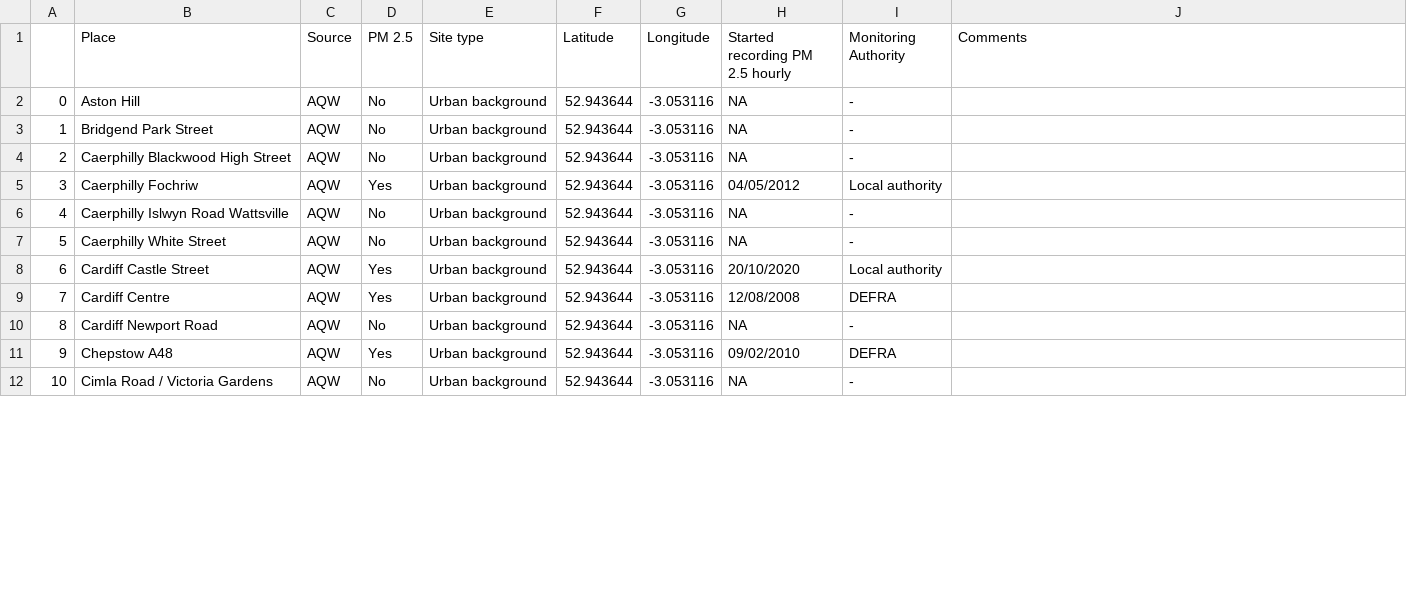
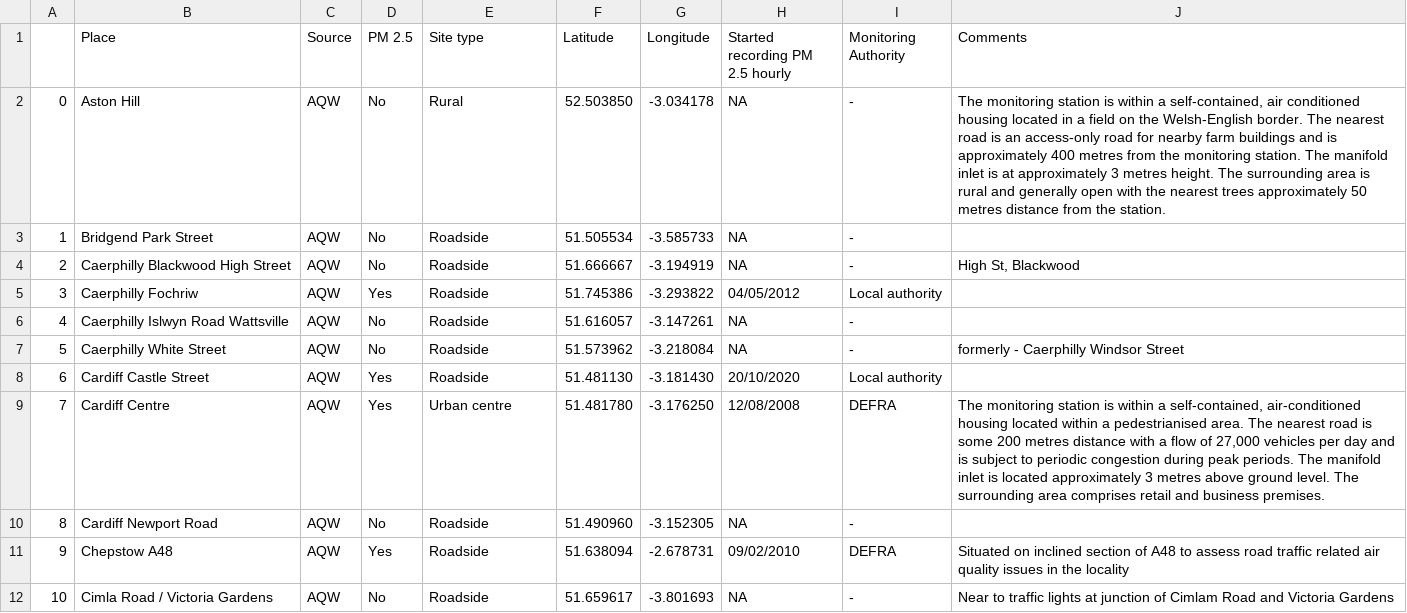
Before and after one commit to VaishaliPandiyen/AirQualityWales.github.io, a CSV file: Team Ahhyeon, Jeff & Vaishali/leaflet_map/wales_aqm.csv, drawn as a sheet; only a part is shown; the diff covers the shown part only.

```diff
--- a/Team Ahhyeon, Jeff & Vaishali/leaflet_map/wales_aqm.csv
+++ b/Team Ahhyeon, Jeff & Vaishali/leaflet_map/wales_aqm.csv
@@ -1,12 +1,12 @@
 ,Place,Source,PM 2.5,Site type,Latitude,Longitude,Started recording PM 2.5 hourly,Monitoring Authority,Comments
-0,Aston Hill,AQW,No,Urban background,52.943644, -3.053116,NA,-,
-1,Bridgend Park Street,AQW,No,Urban background,52.943644, -3.053116,NA,-,
-2,Caerphilly Blackwood High Street,AQW,No,Urban background,52.943644, -3.053116,NA,-,
-3,Caerphilly Fochriw,AQW,Yes,Urban background,52.943644, -3.053116,04/05/2012,Local authority,
-4,Caerphilly Islwyn Road Wattsville,AQW,No,Urban background,52.943644, -3.053116,NA,-,
-5,Caerphilly White Street,AQW,No,Urban background,52.943644, -3.053116,NA,-,
-6,Cardiff Castle Street,AQW,Yes,Urban background,52.943644, -3.053116,20/10/2020,Local authority,
-7,Cardiff Centre,AQW,Yes,Urban background,52.943644, -3.053116,12/08/2008,DEFRA,
-8,Cardiff Newport Road,AQW,No,Urban background,52.943644, -3.053116,NA,-,
-9,Chepstow A48,AQW,Yes,Urban background,52.943644, -3.053116,09/02/2010,DEFRA,
-10,Cimla Road / Victoria Gardens,AQW,No,Urban background,52.943644, -3.053116,NA,-,
+0,Aston Hill,AQW,No,Rural,52.503850, -3.034178,NA,-,"The monitoring station is within a self-contained, air conditioned housing located in a field on the Welsh-English border. The nearest road is an access-only road for nearby farm buildings and is approximately 400 metres from the monitoring station. The manifold inlet is at approximately 3 metres height. The surrounding area is rural and generally open with the nearest trees approximately 50 metres distance from the station."
+1,Bridgend Park Street,AQW,No,Roadside,51.505534, -3.585733,NA,-,
+2,Caerphilly Blackwood High Street,AQW,No,Roadside,51.666667, -3.194919,NA,-,"High St, Blackwood"
+3,Caerphilly Fochriw,AQW,Yes,Roadside,51.745386, -3.293822,04/05/2012,Local authority,
+4,Caerphilly Islwyn Road Wattsville,AQW,No,Roadside,51.616057, -3.147261,NA,-,
+5,Caerphilly White Street,AQW,No,Roadside,51.573962, -3.218084,NA,-,formerly - Caerphilly Windsor Street
+6,Cardiff Castle Street,AQW,Yes,Roadside,51.481130, -3.181430,20/10/2020,Local authority,
+7,Cardiff Centre,AQW,Yes,Urban centre,51.481780, -3.176250,12/08/2008,DEFRA,"The monitoring station is within a self-contained, air-conditioned housing located within a pedestrianised area. The nearest road is some 200 metres distance with a flow of 27,000 vehicles per day and is subject to periodic congestion during peak periods. The manifold inlet is located approximately 3 metres above ground level. The surrounding area comprises retail and business premises."
+8,Cardiff Newport Road,AQW,No,Roadside,51.490960, -3.152305,NA,-,
+9,Chepstow A48,AQW,Yes,Roadside,51.638094, -2.678731,09/02/2010,DEFRA,Situated on inclined section of A48 to assess road traffic related air quality issues in the locality
+10,Cimla Road / Victoria Gardens,AQW,No,Roadside,51.659617, -3.801693,NA,-,Near to traffic lights at junction of Cimlam Road and Victoria Gardens
```
Also changed, not shown: 95 edited cells elsewhere in this file, 10 other files.
